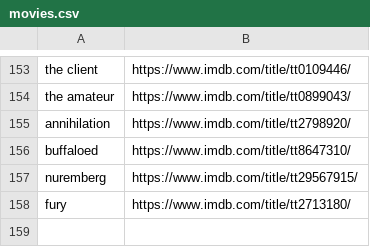
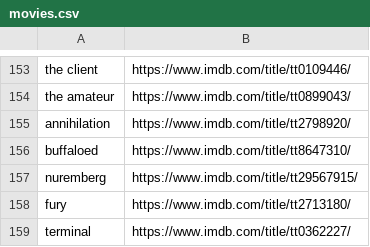
Before and after one commit to kusti420/420recommendations, a CSV file: kusti420recommendations/movies.csv, drawn as a sheet; only a part is shown, gaps mark what is left out.

Commit message:
idk

```diff
--- a/kusti420recommendations/movies.csv
+++ b/kusti420recommendations/movies.csv
@@ -158 +158,2 @@ nuremberg,https://www.imdb.com/title/tt29567915/
 fury,https://www.imdb.com/title/tt2713180/
+terminal,https://www.imdb.com/title/tt0362227/
```
